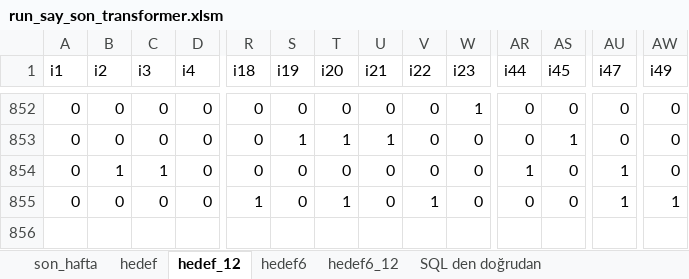
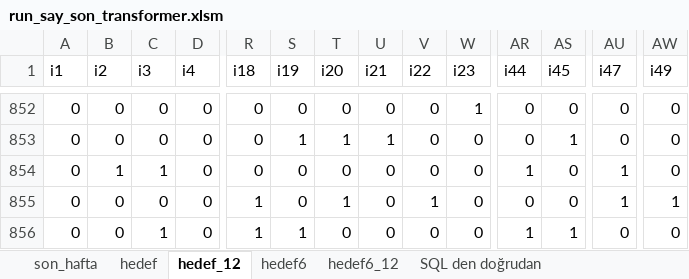
Before and after one commit to serdarsemen/predictloto, an Excel workbook: PredictLoto/sql/run_say_son_transformer.xlsm, sheet hedef_12, drawn as a sheet; only a part is shown, gaps mark what is left out; values as stored, in another font and other column widths than the file's, no borders; addresses are those after the commit; rows hold the shown columns only; the diff names each change by its address in the sheet, - before the commit and + after, or states it on an @@ line.

```diff
--- a/PredictLoto/sql/run_say_son_transformer.xlsm (sheet hedef_12)
+++ b/PredictLoto/sql/run_say_son_transformer.xlsm (sheet hedef_12)
+row 855: 0 | 0 | 0 | 0 | 1 | 0 | 1 | 0 | 1 | 0 | 0 | 0 | 1 | 1
-C856 (i3): 0
+C856 (i3): 1
-S856 (i19): 0
+S856 (i19): 1
-T856 (i20): 1
+T856 (i20): 0
-V856 (i22): 1
+V856 (i22): 0
-AR856 (i44): 0
+AR856 (i44): 1
-AS856 (i45): 0
+AS856 (i45): 1
-AU856 (i47): 1
+AU856 (i47): 0
-AW856 (i49): 1
+AW856 (i49): 0
```
Also changed, not shown: sheet hedef6_12, sheet hedef, sheet hedef6, sheet son_hafta, 6 other files.
